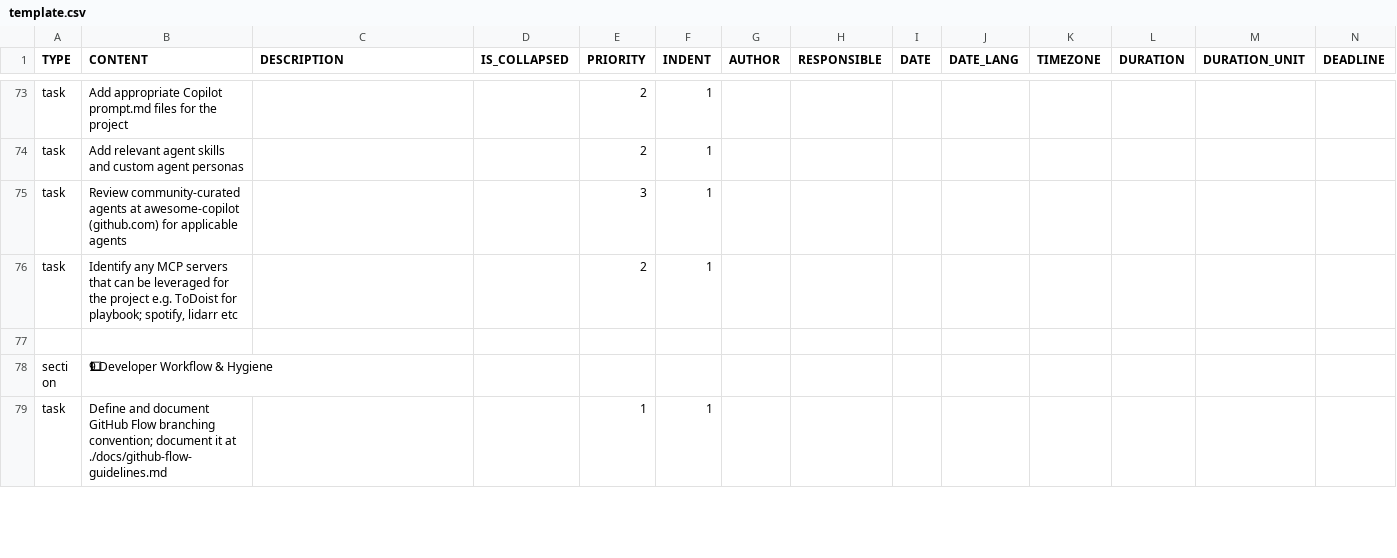
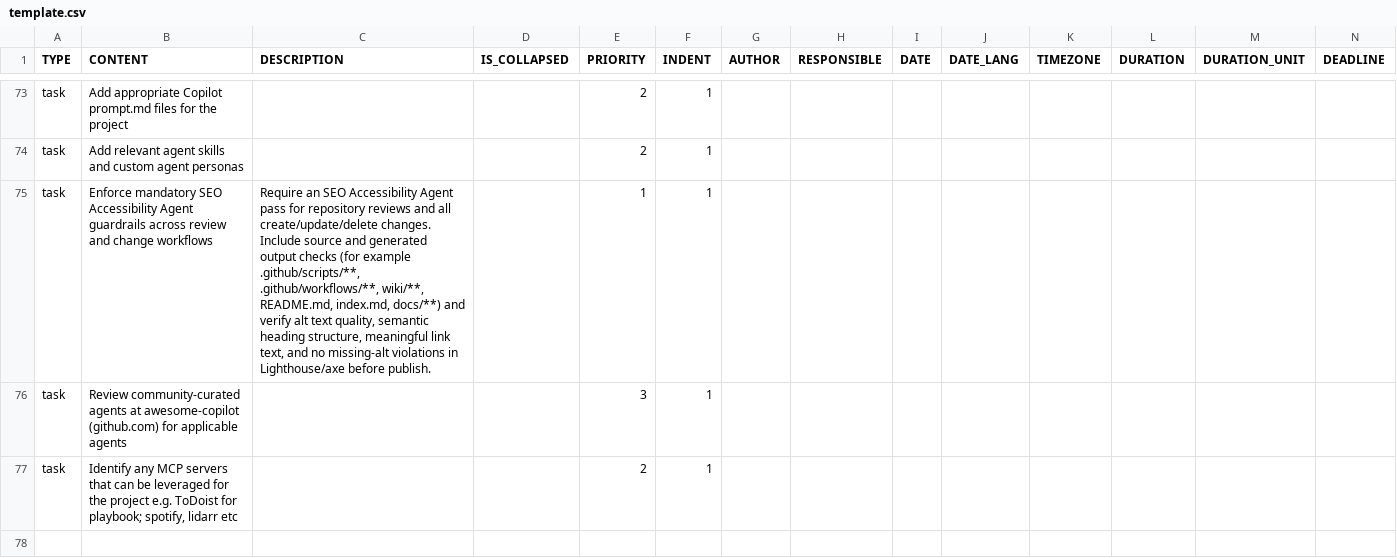
Before and after one commit to colin-gourlay/todoist-playbook, a CSV file: csv-templates/github/github-repo-spin-up/template.csv, drawn as a sheet; only a part is shown, gaps mark what is left out; the shorter side is filled out with more unchanged rows; rows hold the shown columns only; the diff names each change by its address in the sheet, - before the commit and + after, or states it on an @@ line.

```diff
--- a/csv-templates/github/github-repo-spin-up/template.csv
+++ b/csv-templates/github/github-repo-spin-up/template.csv
+row 75: task | Enforce mandatory SEO Accessibility Agent guardrails across review and change workflows | Require an SEO Accessibility Agent pass for repository reviews and all create/update/delete changes. Include source and generated output checks (for example .github/scripts/**, .github/workflows/**, wiki/**, README.md, index.md, docs/**) and verify alt text quality, semantic heading structure, meaningful link text, and no missing-alt violations in Lighthouse/axe before publish. |  | 1 | 1
```
Also changed, not shown: 9 other files.
